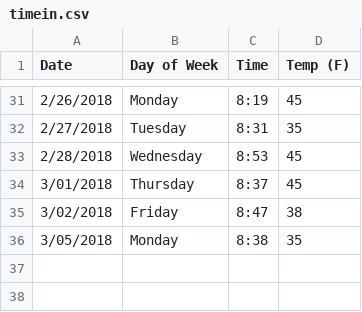
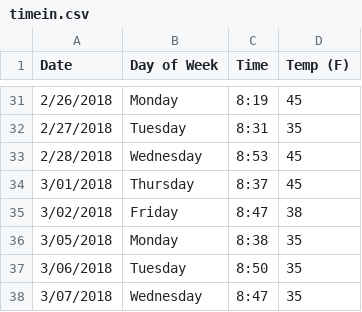
Before and after one commit to rontsung/pjeej, a CSV file: timein.csv, drawn as a sheet; only a part is shown, gaps mark what is left out.

```diff
--- a/timein.csv
+++ b/timein.csv
@@ -36 +36,3 @@ Date,Day of Week,Time,Temp (F)
 3/05/2018,Monday,8:38,35
+3/06/2018,Tuesday,8:50,35
+3/07/2018,Wednesday,8:47,35
```
Also changed, not shown: 10 other files.
